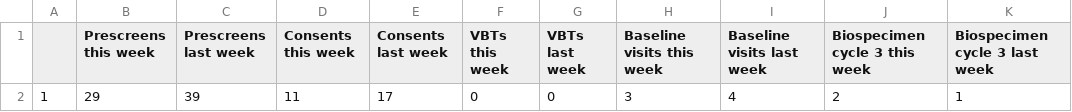
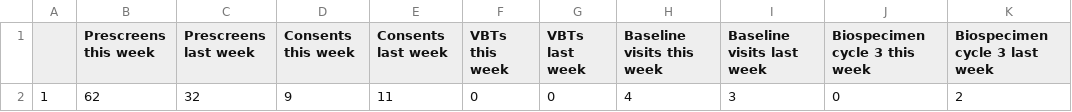
Before and after one commit to SarahDarnell/Weekly-Metrics, a CSV file: Output/nsaid-heal-metrics.csv, drawn as a sheet.

```diff
--- a/Output/nsaid-heal-metrics.csv
+++ b/Output/nsaid-heal-metrics.csv
@@ -1,2 +1,2 @@
 "","Prescreens this week","Prescreens last week","Consents this week","Consents last week","VBTs this week","VBTs last week","Baseline visits this week","Baseline visits last week","Biospecimen cycle 3 this week","Biospecimen cycle 3 last week"
-"1",29,39,11,17,0,0,3,4,2,1
+"1",62,32,9,11,0,0,4,3,0,2
```
Also changed, not shown: 8 other files.
